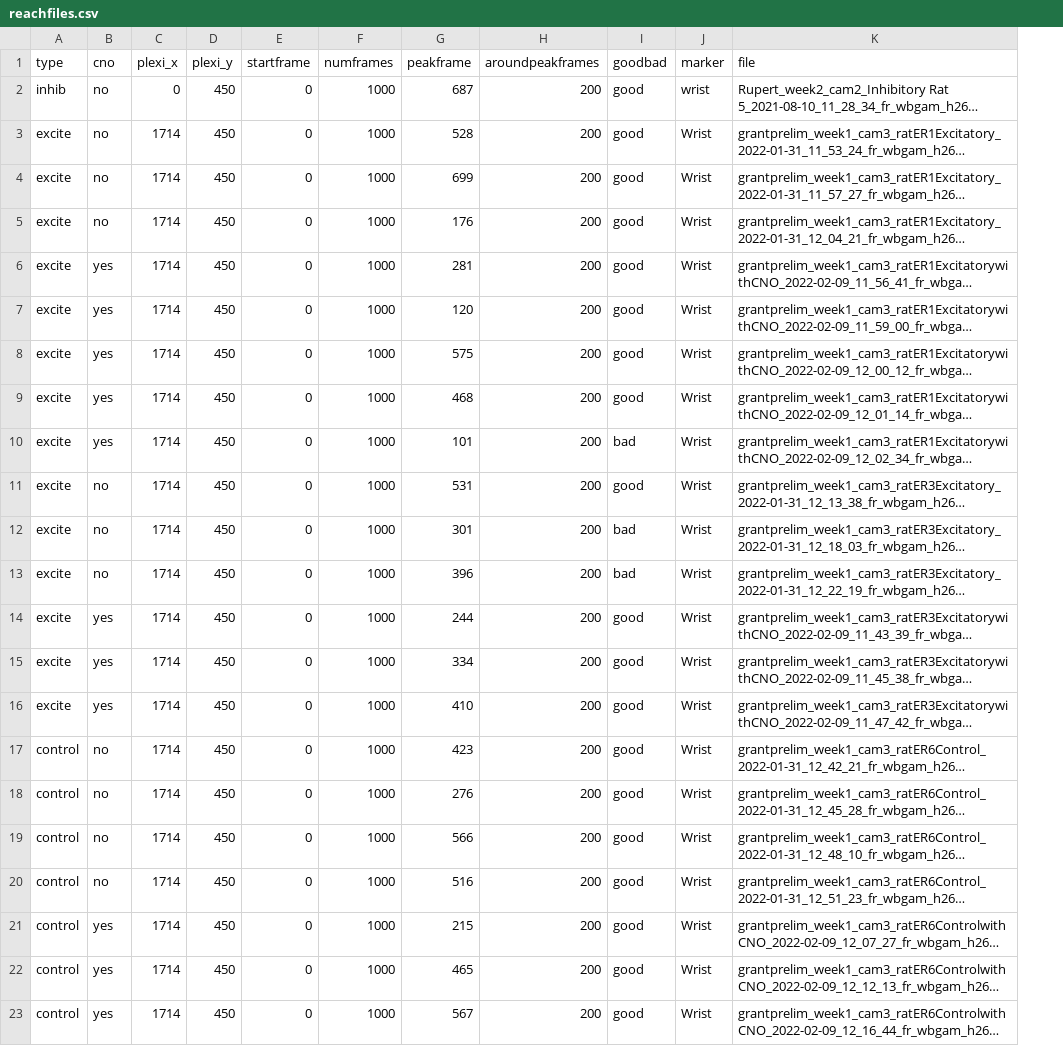
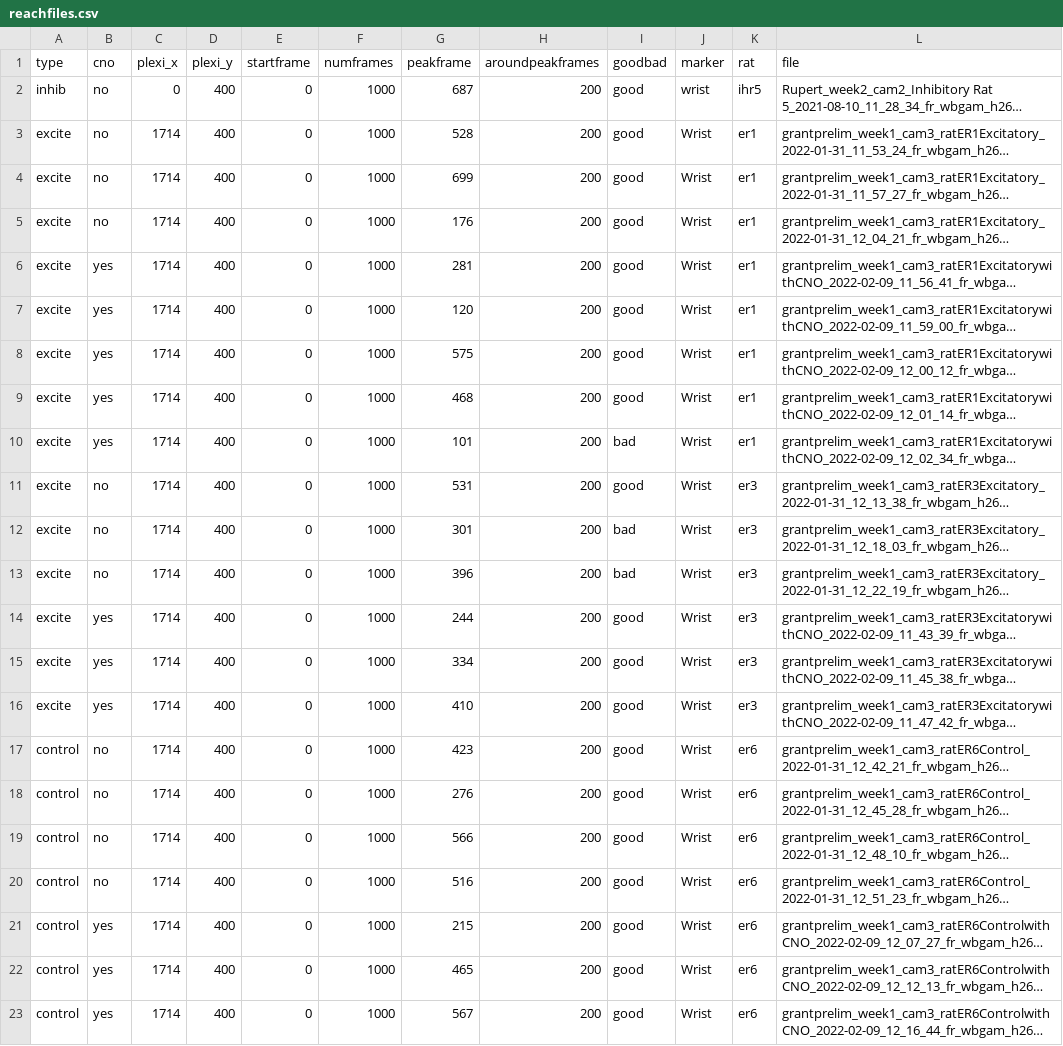
Before and after one commit to gavinkoma/rupertreaching, a CSV file: newdata/reachfiles.csv, drawn as a sheet; long unchanged cells end in …; the diff names each change by its address in the sheet, - before the commit and + after, or states it on an @@ line.

```diff
--- a/newdata/reachfiles.csv
+++ b/newdata/reachfiles.csv
+column K (rat), rows 2-23: ihr5 | er1 | er1 | er1 | er1 | er1 | er1 | er1 | er1 | er3 | er3 | er3 | er3 | er3 | er3 | er6 | er6 | er6 | er6 | er6 | er6 | er6
-D2:D23 (plexi_y): 450
+D2:D23 (plexi_y): 400
```
Also changed, not shown: 5 other files.
